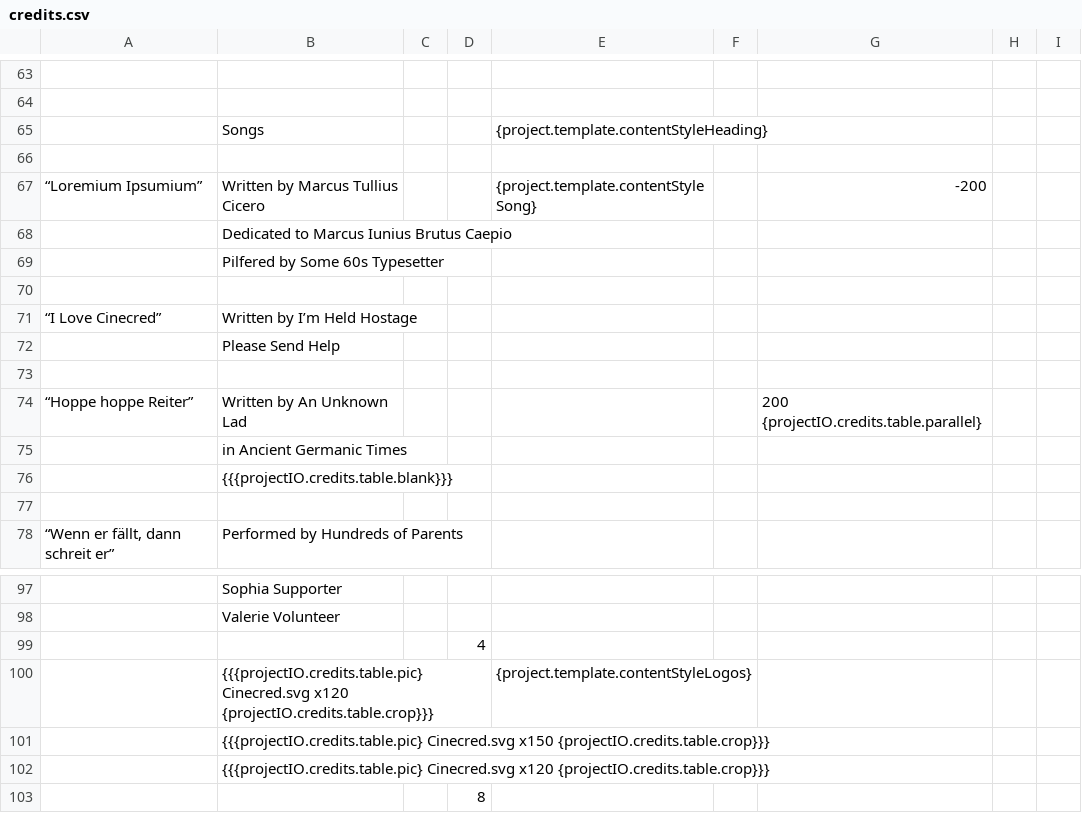
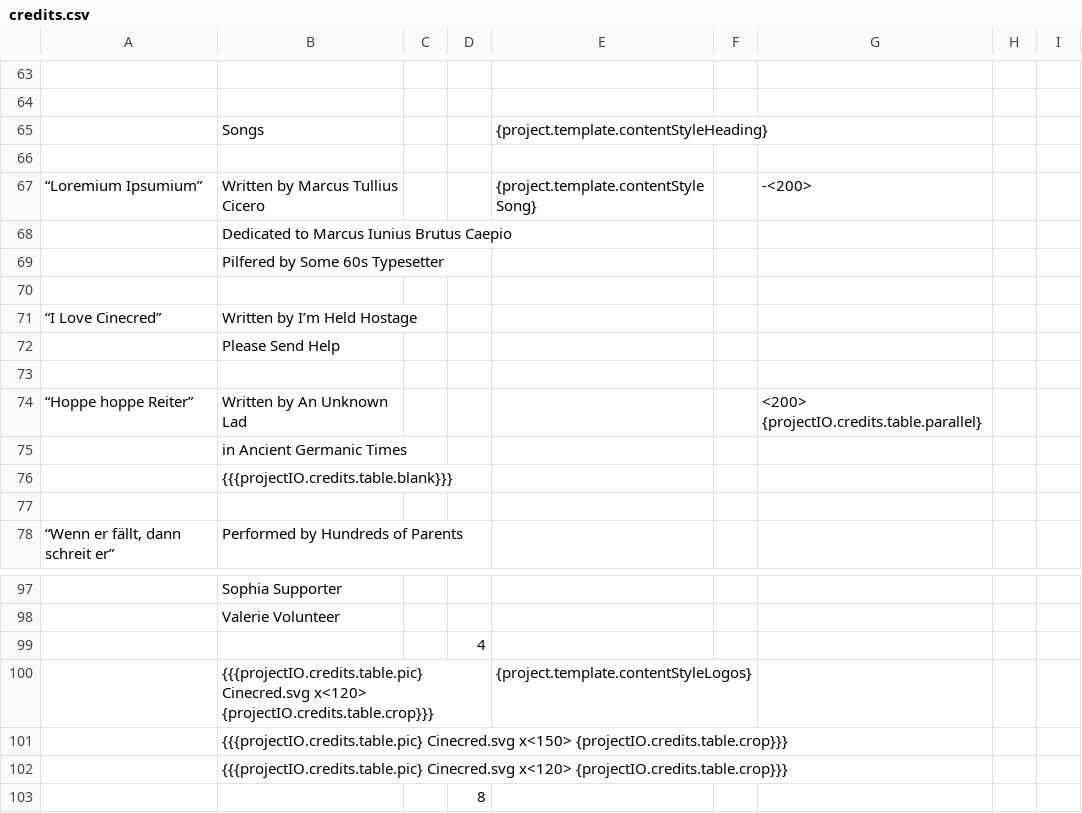
Before and after one commit to LoadingByte/cinecred, a CSV file: src/main/resources/template/credits.csv, drawn as a sheet; only a part is shown, gaps mark what is left out; the diff names each change by its address in the sheet, - before the commit and + after, or states it on an @@ line.

```diff
--- a/src/main/resources/template/credits.csv
+++ b/src/main/resources/template/credits.csv
-G67: -200
+G67: -<200>
-G74: 200 {projectIO.credits.table.parallel}
+G74: <200> {projectIO.credits.table.parallel}
-B100: {{{projectIO.credits.table.pic} Cinecred.svg x120 {projectIO.credits.table.crop}}}
+B100: {{{projectIO.credits.table.pic} Cinecred.svg x<120> {projectIO.credits.table.crop}}}
-B101: {{{projectIO.credits.table.pic} Cinecred.svg x150 {projectIO.credits.table.crop}}}
+B101: {{{projectIO.credits.table.pic} Cinecred.svg x<150> {projectIO.credits.table.crop}}}
-B102: {{{projectIO.credits.table.pic} Cinecred.svg x120 {projectIO.credits.table.crop}}}
+B102: {{{projectIO.credits.table.pic} Cinecred.svg x<120> {projectIO.credits.table.crop}}}
```
Also changed, not shown: 9 other files.
